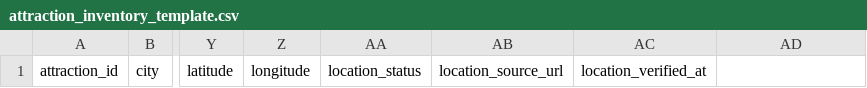
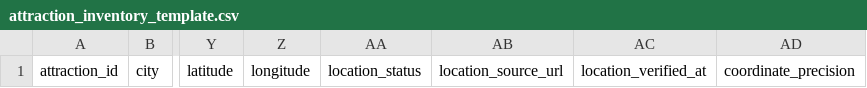
Before and after one commit to xiongxianfei/skillsmith, a CSV file: skills/city-attraction-research/assets/attraction_inventory_template.csv, drawn as a sheet; only a part is shown, gaps mark what is left out; the diff names each change by its address in the sheet, - before the commit and + after, or states it on an @@ line.

```diff
--- a/skills/city-attraction-research/assets/attraction_inventory_template.csv
+++ b/skills/city-attraction-research/assets/attraction_inventory_template.csv
-AD1: (empty)
+AD1: coordinate_precision
```
Also changed, not shown: skills/local-food-and-dining-research/assets/venue_inventory_template.csv, 13 other files.
